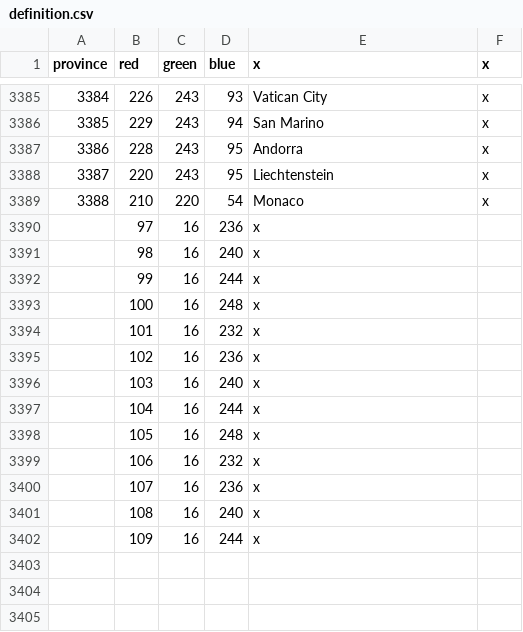
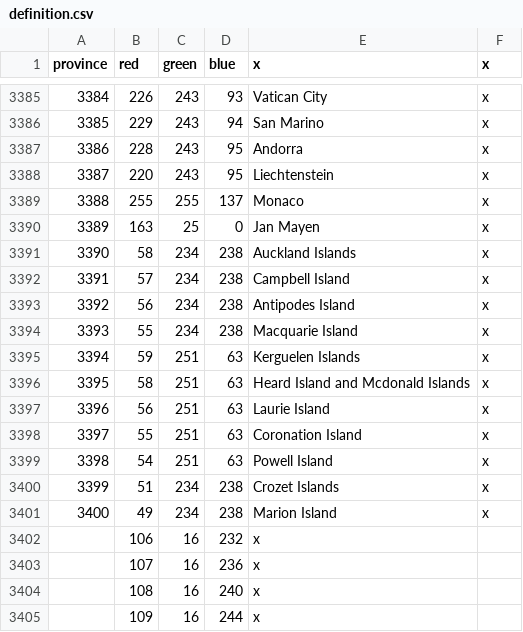
Before and after one commit to weatherhazards/POPCORNCINEMA, a CSV file: mod/CWEWildWasteland/map/definition.csv, drawn as a sheet; only a part is shown, gaps mark what is left out.

```diff
--- a/mod/CWEWildWasteland/map/definition.csv
+++ b/mod/CWEWildWasteland/map/definition.csv
@@ -3388,12 +3388,15 @@ province;red;green;blue;x;x
 3387;220;243;95;Liechtenstein;x
-3388;210;220;54;Monaco;x
-;97;16;236;x
-;98;16;240;x
-;99;16;244;x
-;100;16;248;x
-;101;16;232;x
-;102;16;236;x
-;103;16;240;x
-;104;16;244;x
-;105;16;248;x
+3388;255;255;137;Monaco;x
+3389;163;25;0;Jan Mayen;x
+3390;58;234;238;Auckland Islands;x
+3391;57;234;238;Campbell Island;x
+3392;56;234;238;Antipodes Island;x
+3393;55;234;238;Macquarie Island;x
+3394;59;251;63;Kerguelen Islands;x
+3395;58;251;63;Heard Island and Mcdonald Islands;x
+3396;56;251;63;Laurie Island;x
+3397;55;251;63;Coronation Island;x
+3398;54;251;63;Powell Island;x
+3399;51;234;238;Crozet Islands;x
+3400;49;234;238;Marion Island;x
 ;106;16;232;x
```
Also changed, not shown: mod/CWEWildWasteland/localisation/nwo_parties.csv, 39 other files.
